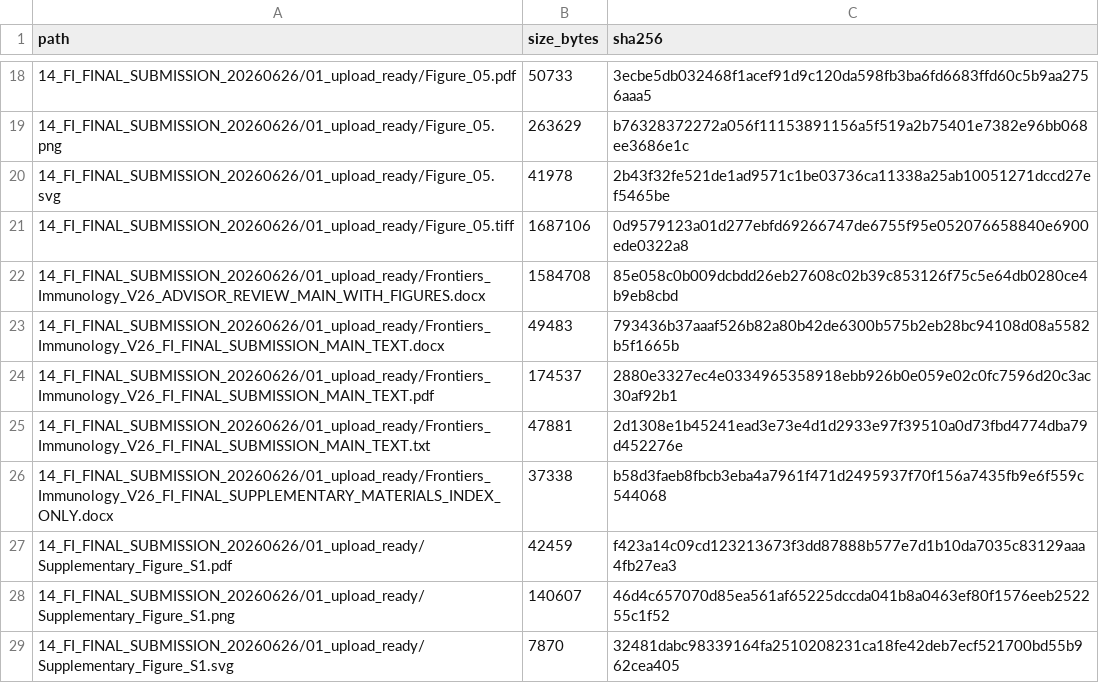
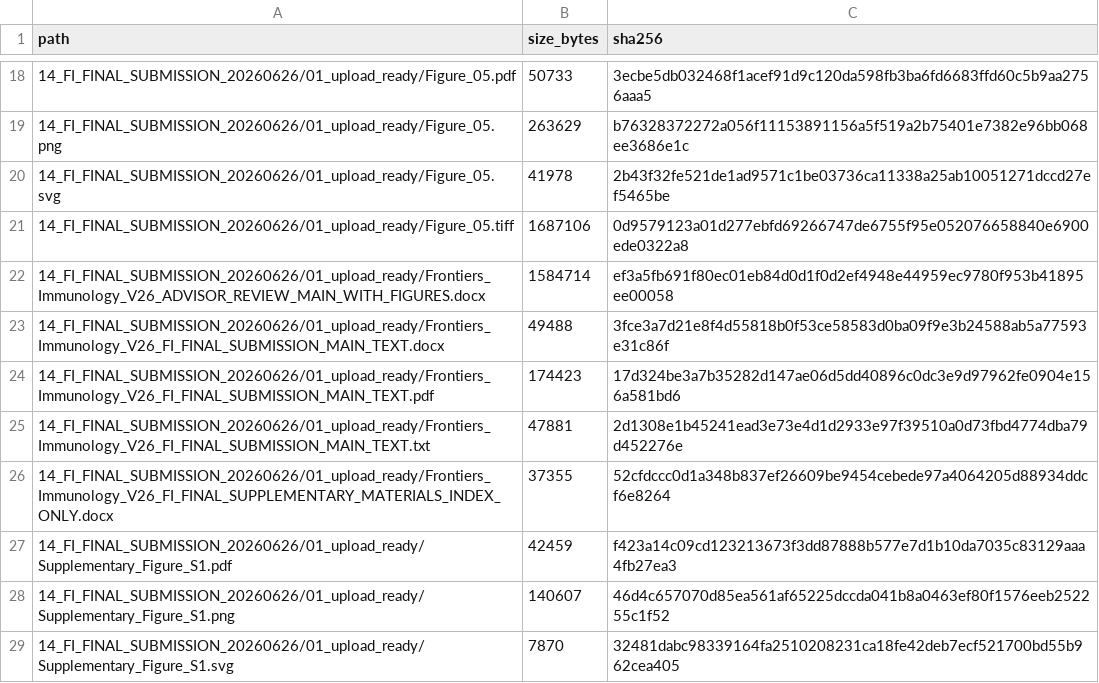
Before and after one commit to LiXinzhuo0425/sepsis-multiscale-immune-decoupling, a CSV file: metadata/final_submission_v26_qa_20260626/FI_V26_frontiers_upload_manifest_sha256.csv, drawn as a sheet; only a part is shown, gaps mark what is left out.

```diff
--- a/metadata/final_submission_v26_qa_20260626/FI_V26_frontiers_upload_manifest_sha256.csv
+++ b/metadata/final_submission_v26_qa_20260626/FI_V26_frontiers_upload_manifest_sha256.csv
@@ -21,7 +21,7 @@ path,size_bytes,sha256
 14_FI_FINAL_SUBMISSION_20260626/01_upload_ready/Figure_05.tiff,1687106,0d9579123a01d277ebfd69266747de6755f95e052076658840e6900ede0322a8
-14_FI_FINAL_SUBMISSION_20260626/01_upload_ready/Frontiers_Immunology_V26_ADVISOR_REVIEW_MAIN_WITH_FIGURES.docx,1584708,85e058c0b009dcbdd26eb27608c02b39c853126f75c5e64db0280ce4b9eb8cbd
-14_FI_FINAL_SUBMISSION_20260626/01_upload_ready/Frontiers_Immunology_V26_FI_FINAL_SUBMISSION_MAIN_TEXT.docx,49483,793436b37aaaf526b82a80b42de6300b575b2eb28bc94108d08a5582b5f1665b
-14_FI_FINAL_SUBMISSION_20260626/01_upload_ready/Frontiers_Immunology_V26_FI_FINAL_SUBMISSION_MAIN_TEXT.pdf,174537,2880e3327ec4e0334965358918ebb926b0e059e02c0fc7596d20c3ac30af92b1
+14_FI_FINAL_SUBMISSION_20260626/01_upload_ready/Frontiers_Immunology_V26_ADVISOR_REVIEW_MAIN_WITH_FIGURES.docx,1584714,ef3a5fb691f80ec01eb84d0d1f0d2ef4948e44959ec9780f953b41895ee00058
+14_FI_FINAL_SUBMISSION_20260626/01_upload_ready/Frontiers_Immunology_V26_FI_FINAL_SUBMISSION_MAIN_TEXT.docx,49488,3fce3a7d21e8f4d55818b0f53ce58583d0ba09f9e3b24588ab5a77593e31c86f
+14_FI_FINAL_SUBMISSION_20260626/01_upload_ready/Frontiers_Immunology_V26_FI_FINAL_SUBMISSION_MAIN_TEXT.pdf,174423,17d324be3a7b35282d147ae06d5dd40896c0dc3e9d97962fe0904e156a581bd6
 14_FI_FINAL_SUBMISSION_20260626/01_upload_ready/Frontiers_Immunology_V26_FI_FINAL_SUBMISSION_MAIN_TEXT.txt,47881,2d1308e1b45241ead3e73e4d1d2933e97f39510a0d73fbd4774dba79d452276e
-14_FI_FINAL_SUBMISSION_20260626/01_upload_ready/Frontiers_Immunology_V26_FI_FINAL_SUPPLEMENTARY_MATERIALS_INDEX_ONLY.docx,37338,b58d3faeb8fbcb3eba4a7961f471d2495937f70f156a7435fb9e6f559c544068
+14_FI_FINAL_SUBMISSION_20260626/01_upload_ready/Frontiers_Immunology_V26_FI_FINAL_SUPPLEMENTARY_MATERIALS_INDEX_ONLY.docx,37355,52cfdccc0d1a348b837ef26609be9454cebede97a4064205d88934ddcf6e8264
 14_FI_FINAL_SUBMISSION_20260626/01_upload_ready/Supplementary_Figure_S1.pdf,42459,f423a14c09cd123213673f3dd87888b577e7d1b10da7035c83129aaa4fb27ea3
```
Also changed, not shown: metadata/final_submission_v26_qa_20260626/FI_V26_final_submission_manifest_sha256.csv, metadata/public_release_manifest_sha256.csv, 2 other files.
